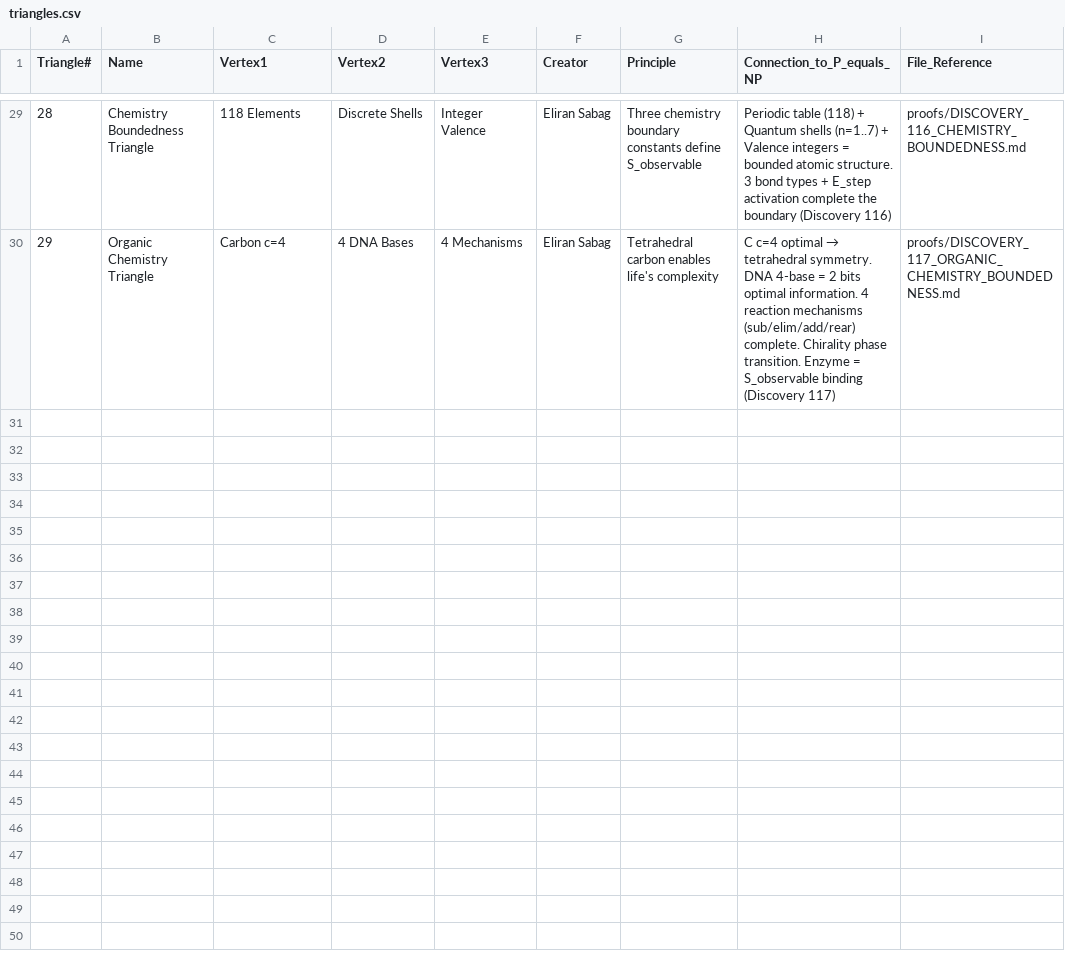
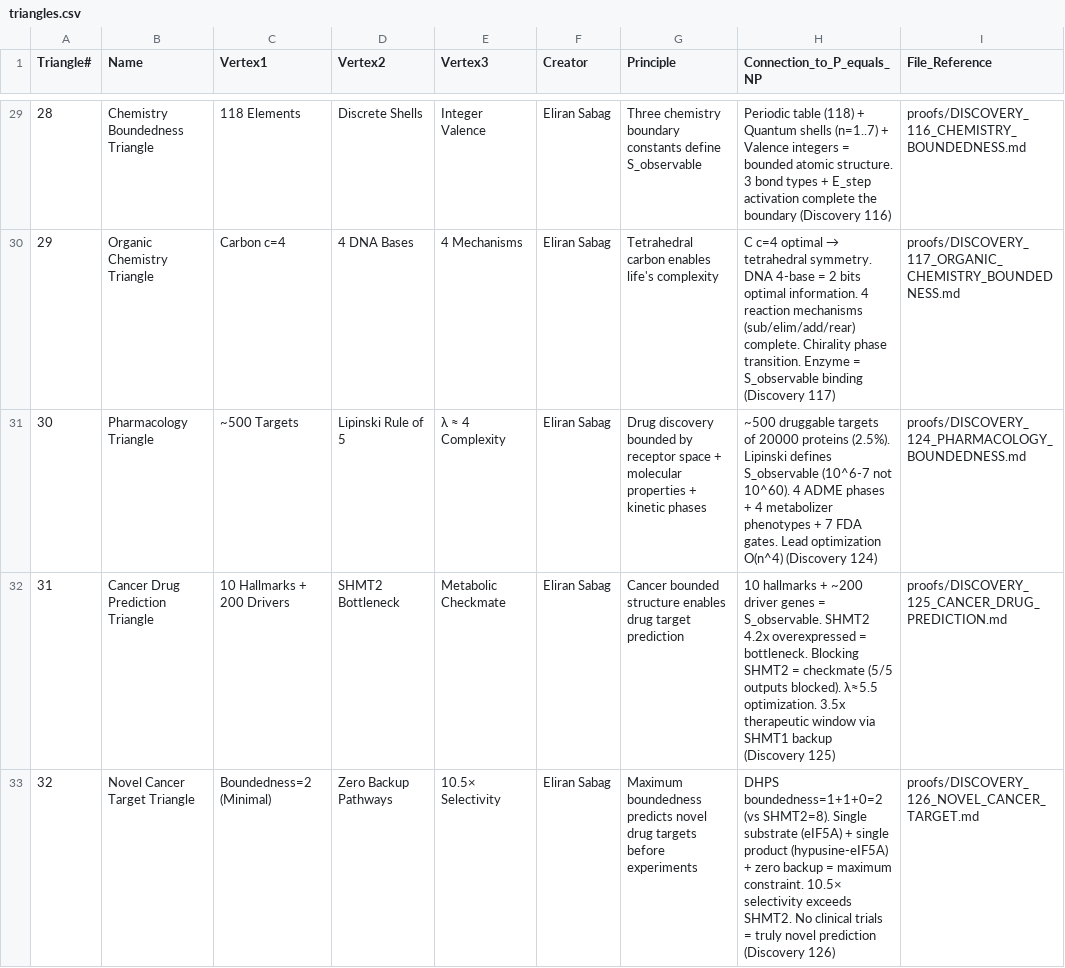
Before and after one commit to Eliran79/ARC-Public, a CSV file: proofs/csv/triangles.csv, drawn as a sheet; only a part is shown, gaps mark what is left out; the diff names each change by its address in the sheet, - before the commit and + after, or states it on an @@ line.

```diff
--- a/proofs/csv/triangles.csv
+++ b/proofs/csv/triangles.csv
+row 31: 30 | Pharmacology Triangle | ~500 Targets | Lipinski Rule of 5 | λ ≈ 4 Complexity | Eliran Sabag | Drug discovery bounded by receptor space + molecular properties + kinetic phases | ~500 druggable targets of 20000 proteins (2.5%). Lipinski defines S_observable (10^6-7 not 10^60). 4 ADME phases + 4 metabolizer phenotypes + 7 FDA gates. Lead optimization O(n^4) (Discovery 124) | proofs/DISCOVERY_124_PHARMACOLOGY_BOUNDEDNESS.md
+row 32: 31 | Cancer Drug Prediction Triangle | 10 Hallmarks + 200 Drivers | SHMT2 Bottleneck | Metabolic Checkmate | Eliran Sabag | Cancer bounded structure enables drug target prediction | 10 hallmarks + ~200 driver genes = S_observable. SHMT2 4.2x overexpressed = bottleneck. Blocking SHMT2 = checkmate (5/5 outputs blocked). λ≈5.5 optimization. 3.5x therapeutic window via SHMT1 backup (Discovery 125) | proofs/DISCOVERY_125_CANCER_DRUG_PREDICTION.md
+row 33: 32 | Novel Cancer Target Triangle | Boundedness=2 (Minimal) | Zero Backup Pathways | 10.5× Selectivity | Eliran Sabag | Maximum boundedness predicts novel drug targets before experiments | DHPS boundedness=1+1+0=2 (vs SHMT2=8). Single substrate (eIF5A) + single product (hypusine-eIF5A) + zero backup = maximum constraint. 10.5× selectivity exceeds SHMT2. No clinical trials = truly novel prediction (Discovery 126) | proofs/DISCOVERY_126_NOVEL_CANCER_TARGET.md
```
Also changed, not shown: proofs/csv/discoveries.csv, proofs/csv/verifications.csv, 3 other files.
